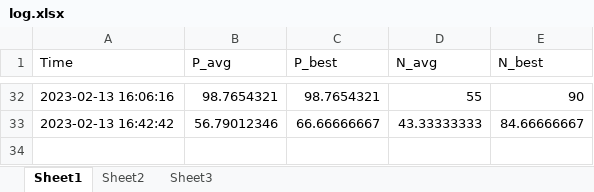
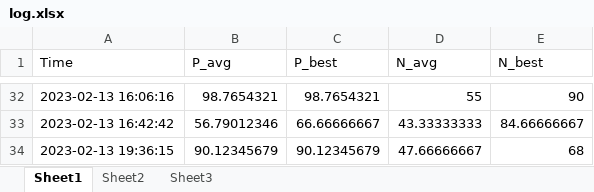
Before and after one commit to anmolk11/SM-RuleMiner, an Excel workbook: Working code/log.xlsx, sheet Sheet1, drawn as a sheet; only a part is shown, gaps mark what is left out; values as stored, in another font and other column widths than the file's, no borders; the diff names each change by its address in the sheet, - before the commit and + after, or states it on an @@ line.

```diff
--- a/Working code/log.xlsx (sheet Sheet1)
+++ b/Working code/log.xlsx (sheet Sheet1)
+row 34: 2023-02-13 19:36:15 | 90.12345679 | 90.12345679 | 47.66666667 | 68
```
Also changed, not shown: 1 other file.
